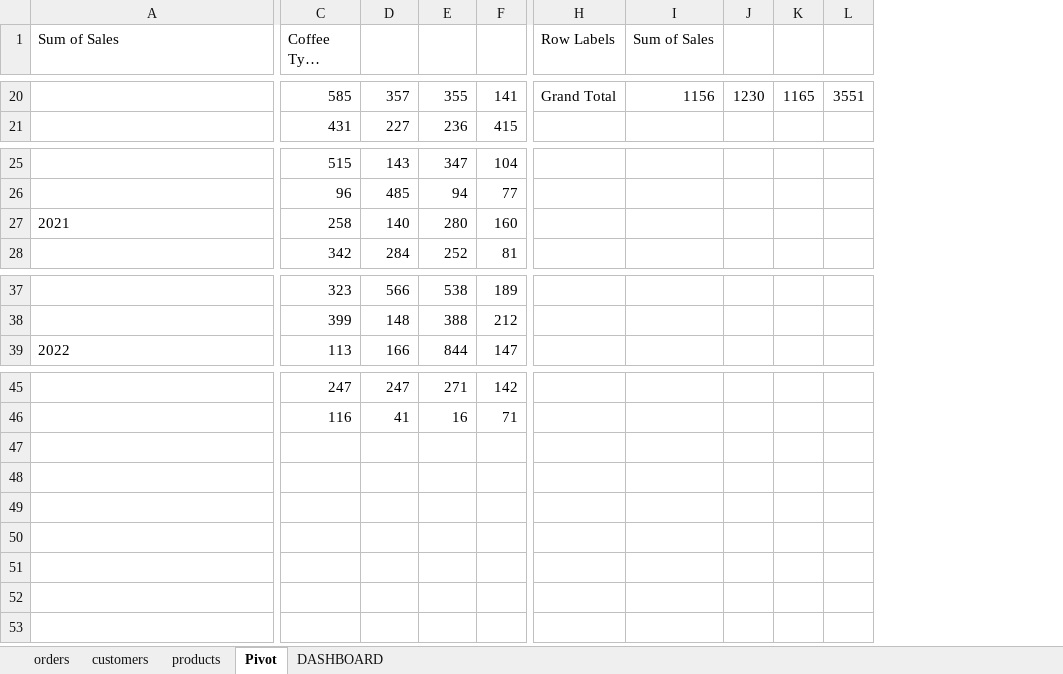
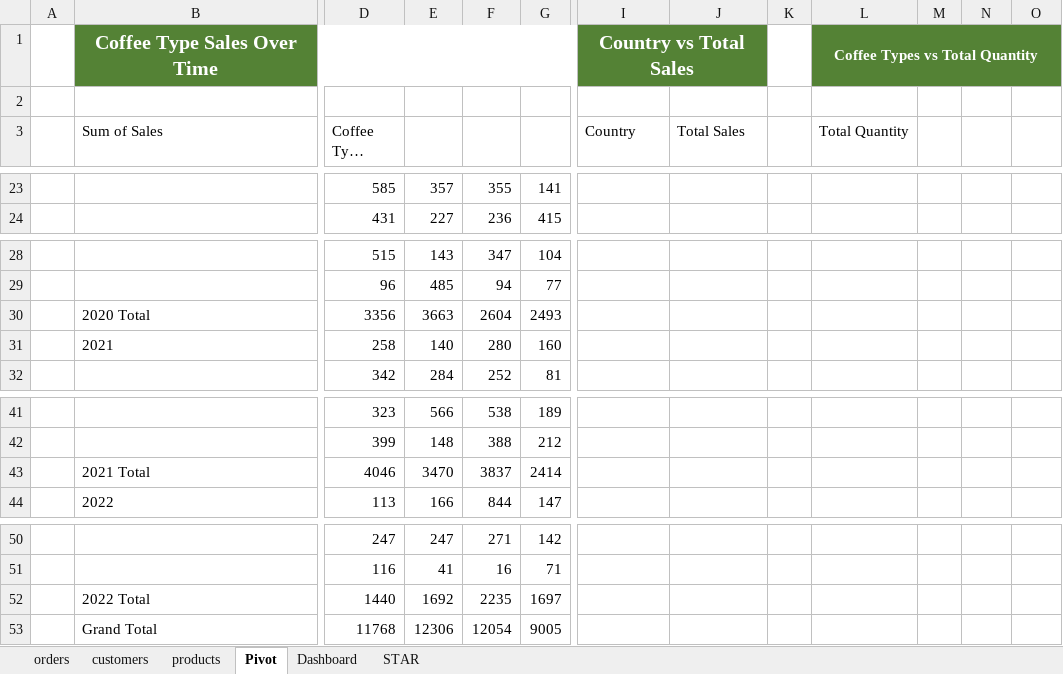
Before and after one commit to ipratyaksh21/EXCEL_MASTER, an Excel workbook: COFFEE SALES DASHBOARD/COFFEE SALES DASHBOARD.xlsx, sheet Pivot, drawn as a sheet; only a part is shown, gaps mark what is left out; long unchanged cells end in …; values as stored, in another font and other column widths than the file's, no borders; removed rows and columns are numbered as before the commit, all else as after; rows hold the shown columns only; the diff covers the shown part only; the diff names each change by its address in the sheet, - before the commit and + after, or states it on an @@ line.

```diff
--- a/COFFEE SALES DASHBOARD/COFFEE SALES DASHBOARD.xlsx (sheet Pivot)
+++ b/COFFEE SALES DASHBOARD/COFFEE SALES DASHBOARD.xlsx (sheet Pivot)
-sheet tab: DASHBOARD
+sheet tab: Dashboard
+sheet tab: STAR
+column A, empty
+column K, empty
+column L (Total Quantity), empty
+column M, empty
-column L, row 20: 3551
+row 1:  | Coffee Type Sales Over Time |  |  |  |  | Country vs Total Sales |  |  | Coffee Types vs Total Quantity
+row 2: (empty)
-I3: Row Labels
+I3: Country
-J3: Sum of Sales
+J3: Total Sales
-I23 (Country): Grand Total
+I23 (Country): (empty)
-J23 (Total Sales): 1156
+J23 (Total Sales): (empty)
-N23: 1230
+N23: (empty)
-O23: 1165
+O23: (empty)
+row 30:  | 2020 Total | 3356 | 3663 | 2604 | 2493
+row 43:  | 2021 Total | 4046 | 3470 | 3837 | 2414
+row 52:  | 2022 Total | 1440 | 1692 | 2235 | 1697
+row 53:  | Grand Total | 11768 | 12306 | 12054 | 9005
```
Also changed, not shown: 1 added row, 50 edited cells, cell formats and merged cells elsewhere in this sheet, charts or pictures, 1 other file.
